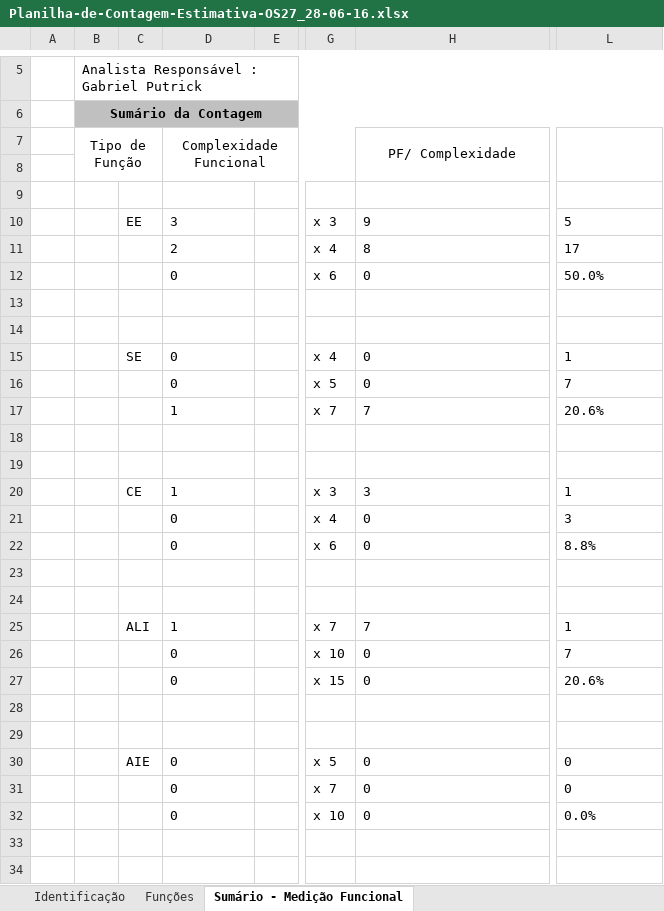
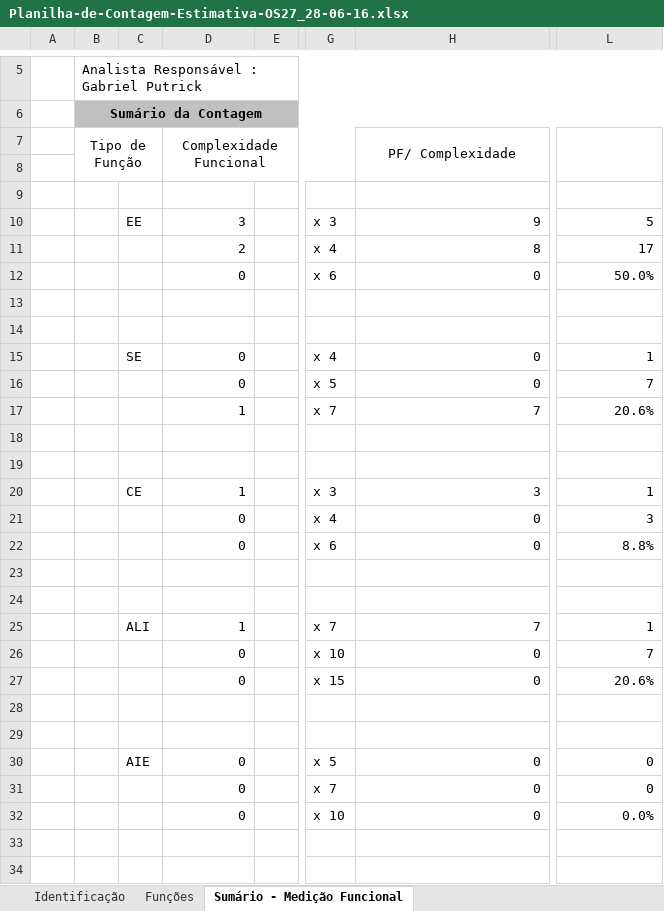
Before and after one commit to itaipubinacional/geocab, an Excel workbook: docs/Gerenciamento_de_Projeto/Iniciacao/Contagem/Detalhada/OS.27/Planilha-de-Contagem-Estimativa-OS27_28-06-16.xlsx, sheet Sumário - Medição Funcional, drawn as a sheet; only a part is shown, gaps mark what is left out; values as stored, in another font and other column widths than the file's, no borders; charts and pictures not drawn; the diff names each change by its address in the sheet, - before the commit and + after, or states it on an @@ line.

Commit message:
Planilha e OS

```diff
--- a/docs/Gerenciamento_de_Projeto/Iniciacao/Contagem/Detalhada/OS.27/Planilha-de-Contagem-Estimativa-OS27_28-06-16.xlsx (sheet Sumário - Medição Funcional)
+++ b/docs/Gerenciamento_de_Projeto/Iniciacao/Contagem/Detalhada/OS.27/Planilha-de-Contagem-Estimativa-OS27_28-06-16.xlsx (sheet Sumário - Medição Funcional)
-D10:D12 alignment: left
+D10:D12 alignment: right
-H10:H12 alignment: left
+H10:H12 alignment: right
-L10:L12 alignment: left
+L10:L12 alignment: right
-D15:D17 alignment: left
+D15:D17 alignment: right
-H15:H17 alignment: left
+H15:H17 alignment: right
-L15:L17 alignment: left
+L15:L17 alignment: right
-D20:D22 alignment: left
+D20:D22 alignment: right
-H20:H22 alignment: left
+H20:H22 alignment: right
-L20:L22 alignment: left
+L20:L22 alignment: right
-D25:D27 alignment: left
+D25:D27 alignment: right
-H25:H27 alignment: left
+H25:H27 alignment: right
-L25:L27 alignment: left
+L25:L27 alignment: right
-D30:D32 alignment: left
+D30:D32 alignment: right
-H30:H32 alignment: left
+H30:H32 alignment: right
-L30:L32 alignment: left
+L30:L32 alignment: right
```
Also changed, not shown: sheet Identificação, charts or pictures, 1 other file.
